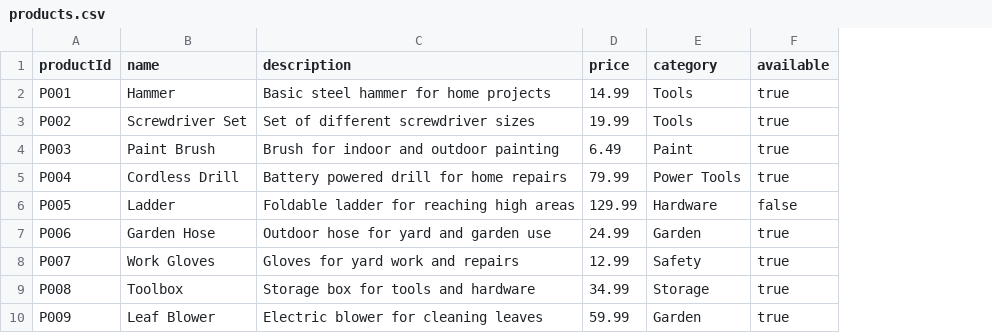
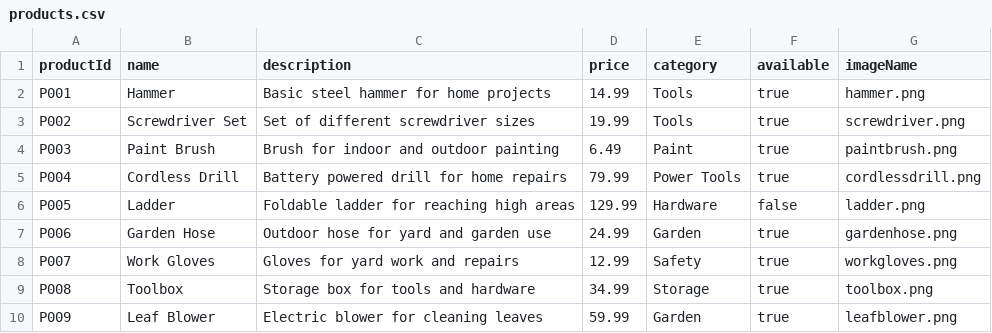
Before and after one commit to KyleRyanUTSA/Home-Improvement-Empire-Company-Portal, a CSV file: Home Improvement Empire Company Portal/src/Data/products.csv, drawn as a sheet; the diff names each change by its address in the sheet, - before the commit and + after, or states it on an @@ line.

Commit message:
products.csv

```diff
--- a/Home Improvement Empire Company Portal/src/Data/products.csv
+++ b/Home Improvement Empire Company Portal/src/Data/products.csv
+column G (imageName), rows 2-10: hammer.png | screwdriver.png | paintbrush.png | cordlessdrill.png | ladder.png | gardenhose.png | workgloves.png | toolbox.png | leafblower.png
```
